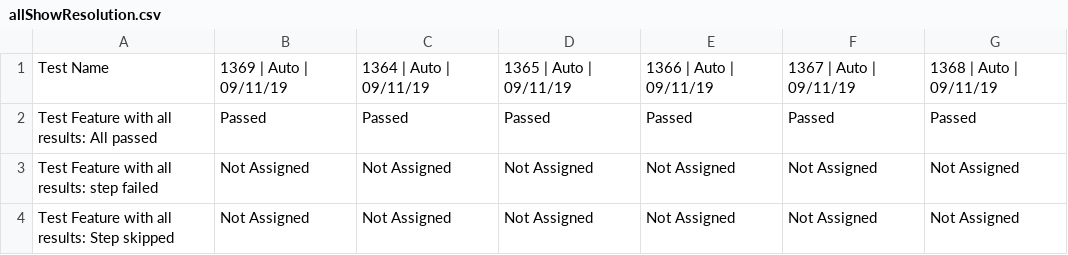
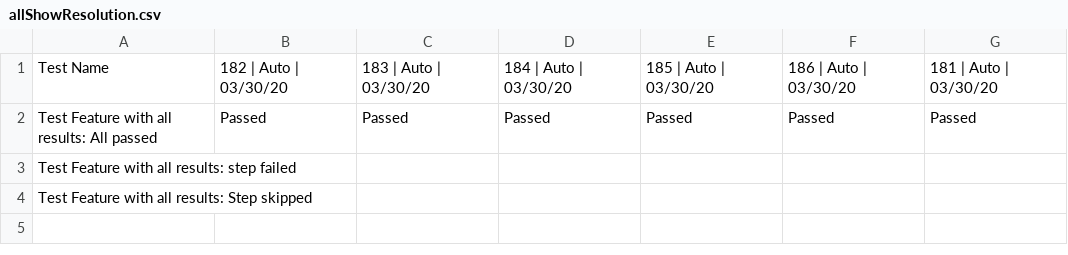
Before and after one commit to aquality-automation/aquality-tracking-ui, a CSV file: e2e/data/matrixTable/allShowResolution.csv, drawn as a sheet.

```diff
--- a/e2e/data/matrixTable/allShowResolution.csv
+++ b/e2e/data/matrixTable/allShowResolution.csv
@@ -1,4 +1,4 @@
-Test Name,1369 | Auto | 09/11/19,1364 | Auto | 09/11/19,1365 | Auto | 09/11/19,1366 | Auto | 09/11/19,1367 | Auto | 09/11/19,1368 | Auto | 09/11/19
+Test Name,182 | Auto | 03/30/20,183 | Auto | 03/30/20,184 | Auto | 03/30/20,185 | Auto | 03/30/20,186 | Auto | 03/30/20,181 | Auto | 03/30/20
 "Test Feature with all results: All passed","Passed","Passed","Passed","Passed","Passed","Passed"
-"Test Feature with all results: step failed","Not Assigned","Not Assigned","Not Assigned","Not Assigned","Not Assigned","Not Assigned"
-"Test Feature with all results: Step skipped","Not Assigned","Not Assigned","Not Assigned","Not Assigned","Not Assigned","Not Assigned"
+"Test Feature with all results: step failed",,,,,,
+"Test Feature with all results: Step skipped",,,,,,
```
Also changed, not shown: e2e/data/expected/milestoneView/assignedAndUnissigned.csv, e2e/data/expected/milestoneView/distinctResults.csv, 34 other files.
